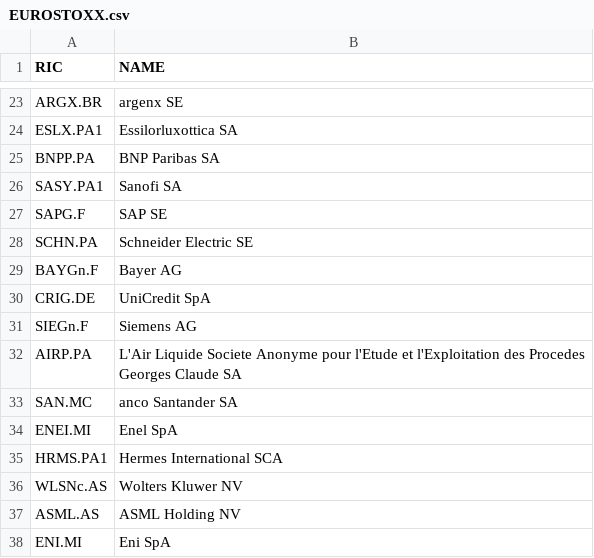
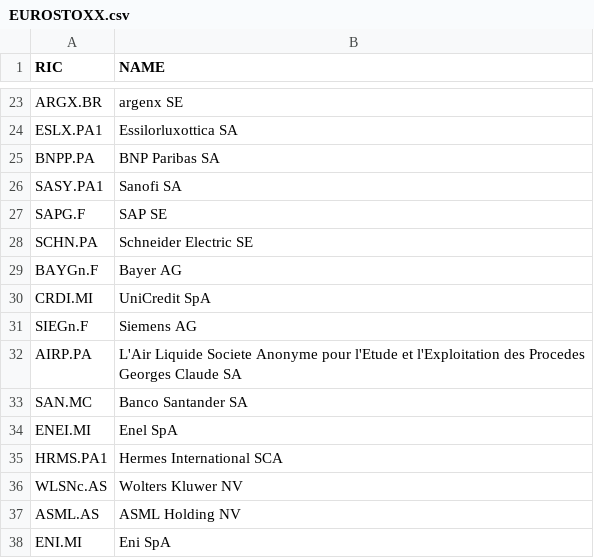
Before and after one commit to Dr4k3z/exfa, a CSV file: data/EUROSTOXX.csv, drawn as a sheet; only a part is shown, gaps mark what is left out.

```diff
--- a/data/EUROSTOXX.csv
+++ b/data/EUROSTOXX.csv
@@ -29,6 +29,6 @@ SCHN.PA,Schneider Electric SE
 BAYGn.F,Bayer AG
-CRIG.DE,UniCredit SpA
+CRDI.MI,UniCredit SpA
 SIEGn.F,Siemens AG
 AIRP.PA,L'Air Liquide Societe Anonyme pour l'Etude et l'Exploitation des Procedes Georges Claude SA
-SAN.MC	,anco Santander SA
+SAN.MC,Banco Santander SA
 ENEI.MI,Enel SpA
```
Also changed, not shown: 24 other files.
